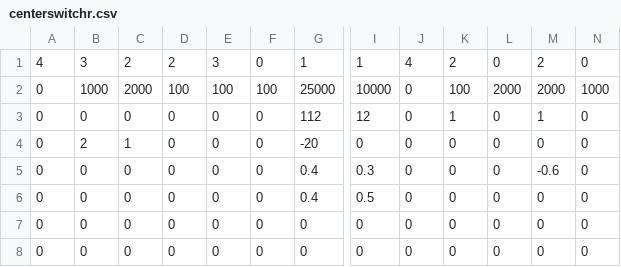
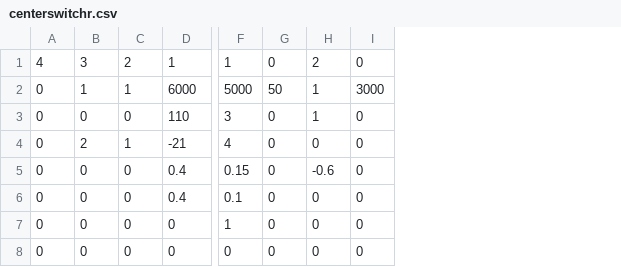
Before and after one commit to Team624/2018Robot, a CSV file: Auton/Chooser/centerswitchr.csv, drawn as a sheet; only a part is shown, gaps mark what is left out; removed rows and columns are numbered as before the commit, all else as after; the diff names each change by its address in the sheet, - before the commit and + after, or states it on an @@ line.

```diff
--- a/Auton/Chooser/centerswitchr.csv
+++ b/Auton/Chooser/centerswitchr.csv
-column D, rows 1-8: 2 | 100 | 0 | 0 | 0 | 0 | 0 | 0
-column E, rows 1-8: 3 | 100 | 0 | 0 | 0 | 0 | 0 | 0
-column F, rows 1-8: 0 | 100 | 0 | 0 | 0 | 0 | 0 | 0
-column I, rows 1-8: 1 | 10000 | 12 | 0 | 0.3 | 0.5 | 0 | 0
-column J, rows 1-8: 4 | 0 | 0 | 0 | 0 | 0 | 0 | 0
-column K, rows 1-8: 2 | 100 | 1 | 0 | 0 | 0 | 0 | 0
+column F, rows 1-8: 1 | 5000 | 3 | 4 | 0.15 | 0.1 | 1 | 0
-B2: 1000
+B2: 1
-C2: 2000
+C2: 1
-D2: 25000
+D2: 6000
-G2: 2000
+G2: 50
-H2: 2000
+H2: 1
-I2: 1000
+I2: 3000
-D3: 112
+D3: 110
-D4: -20
+D4: -21
```
Also changed, not shown: Auton/Chooser/leftscalel.csv, Auton/Chooser/leftswitchl.csv, 11 other files.
